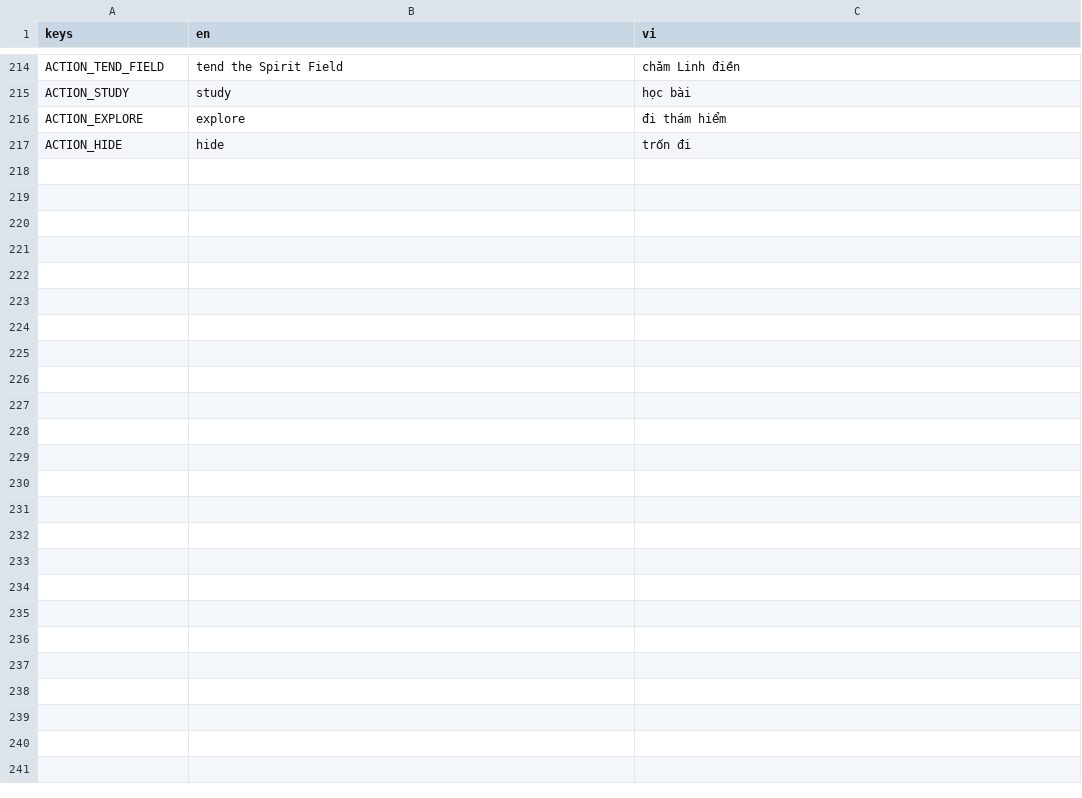
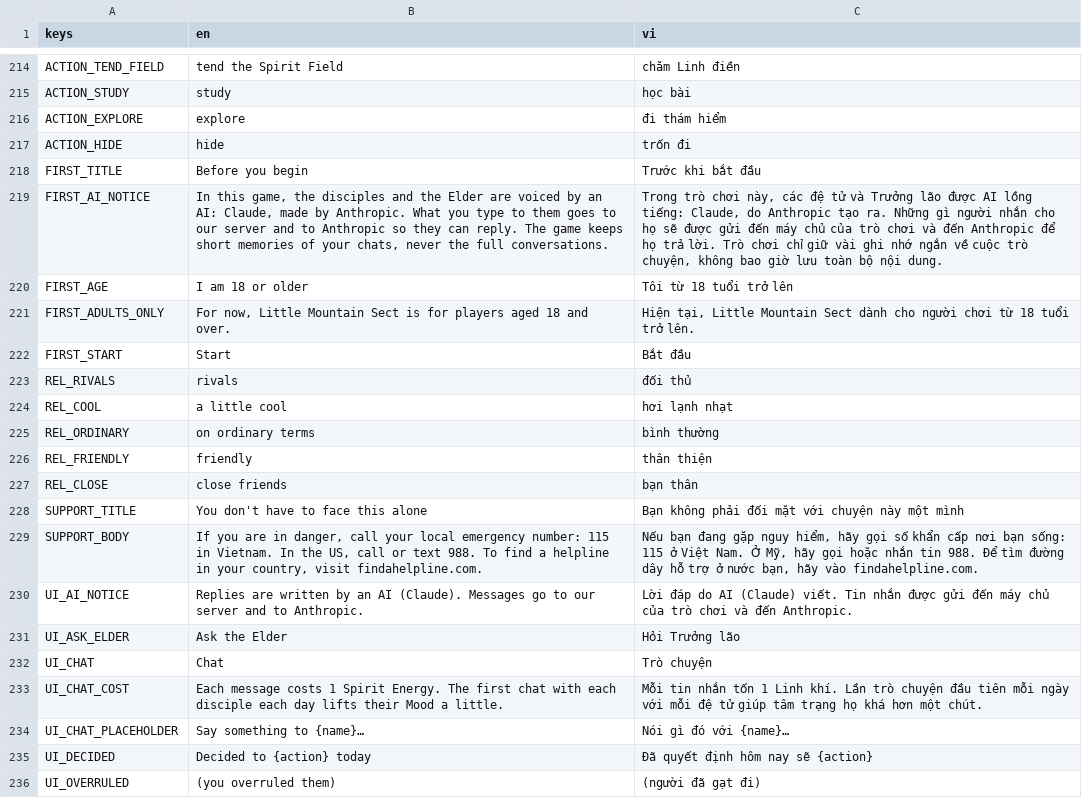
Before and after one commit to haobui14/LittleMountainSect, a CSV file: game/i18n/strings.csv, drawn as a sheet; only a part is shown, gaps mark what is left out; the diff covers the shown part only.

```diff
--- a/game/i18n/strings.csv
+++ b/game/i18n/strings.csv
@@ -217 +217,20 @@ ACTION_EXPLORE,explore,đi thám hiểm
 ACTION_HIDE,hide,trốn đi
+FIRST_TITLE,Before you begin,Trước khi bắt đầu
+FIRST_AI_NOTICE,"In this game, the disciples and the Elder are voiced by an AI: Claude, made by Anthropic. What you type to them goes to our server and to Anthropic so they can reply. The game keeps short memories of your chats, never the full conversations.","Trong trò chơi này, các đệ tử và Trưởng lão được AI lồng tiếng: Claude, do Anthropic tạo ra. Những gì người nhắn cho họ sẽ được gửi đến máy chủ của trò chơi và đến Anthropic để họ trả lời. Trò chơi chỉ giữ vài ghi nhớ ngắn về cuộc trò chuyện, không bao giờ lưu toàn bộ nội dung."
+FIRST_AGE,I am 18 or older,Tôi từ 18 tuổi trở lên
+FIRST_ADULTS_ONLY,"For now, Little Mountain Sect is for players aged 18 and over.","Hiện tại, Little Mountain Sect dành cho người chơi từ 18 tuổi trở lên."
+FIRST_START,Start,Bắt đầu
+REL_RIVALS,rivals,đối thủ
+REL_COOL,a little cool,hơi lạnh nhạt
+REL_ORDINARY,on ordinary terms,bình thường
+REL_FRIENDLY,friendly,thân thiện
+REL_CLOSE,close friends,bạn thân
+SUPPORT_TITLE,You don't have to face this alone,Bạn không phải đối mặt với chuyện này một mình
+SUPPORT_BODY,"If you are in danger, call your local emergency number: 115 in Vietnam. In the US, call or text 988. To find a helpline in your country, visit findahelpline.com.","Nếu bạn đang gặp nguy hiểm, hãy gọi số khẩn cấp nơi bạn sống: 115 ở Việt Nam. Ở Mỹ, hãy gọi hoặc nhắn tin 988. Để tìm đường dây hỗ trợ ở nước bạn, hãy vào findahelpline.com."
+UI_AI_NOTICE,Replies are written by an AI (Claude). Messages go to our server and to Anthropic.,Lời đáp do AI (Claude) viết. Tin nhắn được gửi đến máy chủ của trò chơi và đến Anthropic.
+UI_ASK_ELDER,Ask the Elder,Hỏi Trưởng lão
+UI_CHAT,Chat,Trò chuyện
+UI_CHAT_COST,Each message costs 1 Spirit Energy. The first chat with each disciple each day lifts their Mood a little.,Mỗi tin nhắn tốn 1 Linh khí. Lần trò chuyện đầu tiên mỗi ngày với mỗi đệ tử giúp tâm trạng họ khá hơn một chút.
+UI_CHAT_PLACEHOLDER,Say something to {name}…,Nói gì đó với {name}…
+UI_DECIDED,Decided to {action} today,Đã quyết định hôm nay sẽ {action}
+UI_OVERRULED,(you overruled them),(người đã gạt đi)
```
Also changed, not shown: 16 added rows elsewhere in this file, 16 other files.
